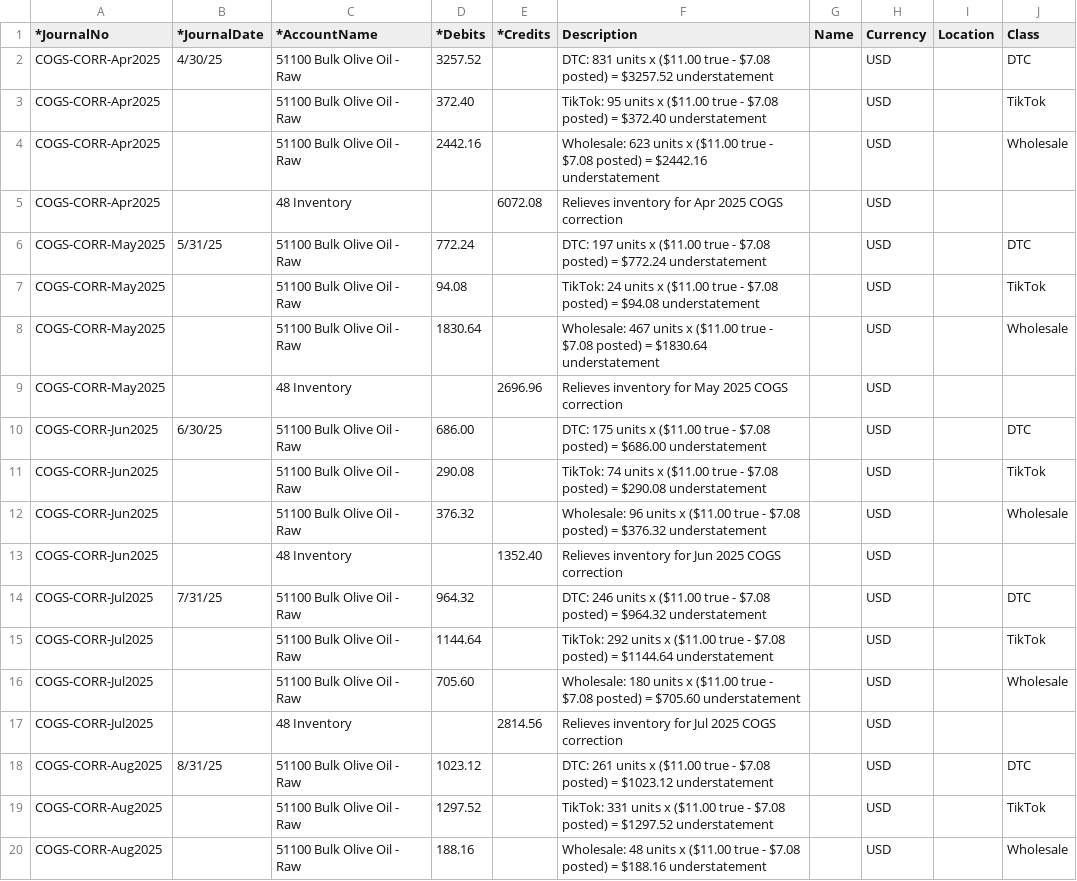
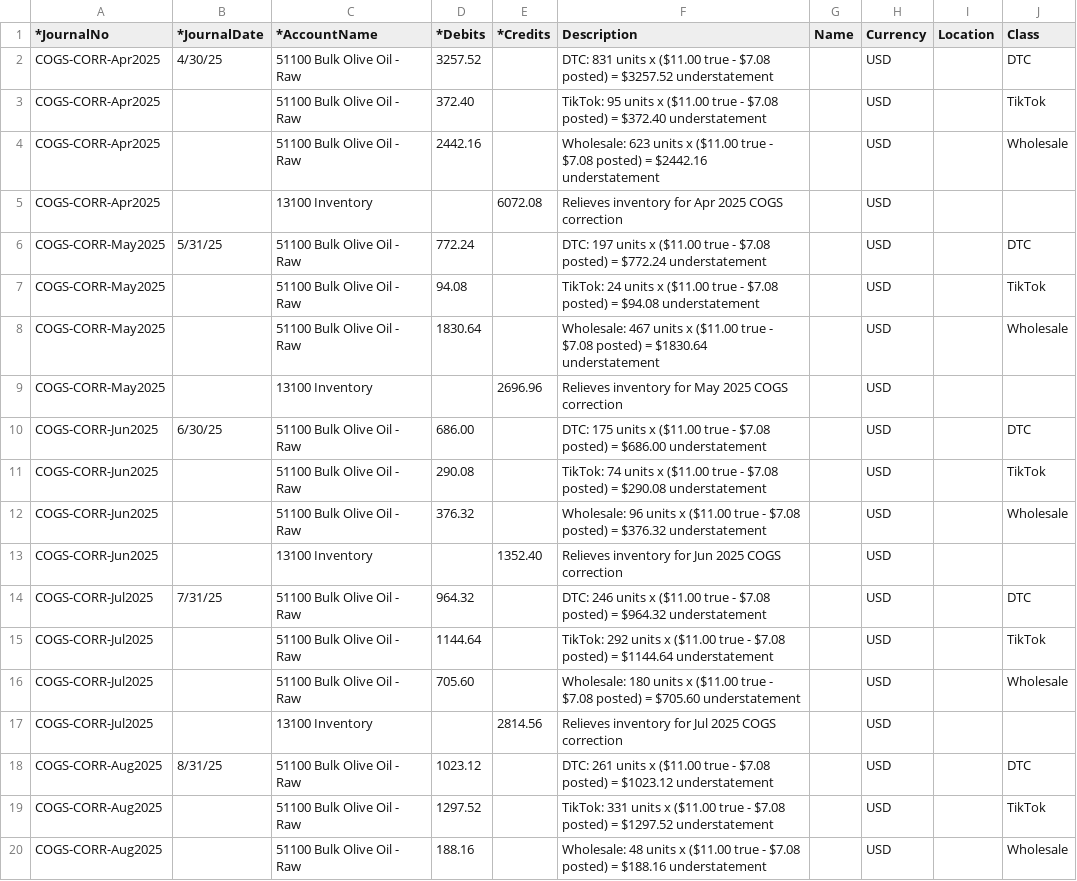
Before and after one commit to jbarbalaco22-boop/nonnas-shared, a CSV file: cogs_correction_je_import.csv, drawn as a sheet; only a part is shown; the diff covers the shown part only.

Commit message:
Fix Inventory account label to correct QBO account number (13100 Inventory, not internal ID 48)

```diff
--- a/cogs_correction_je_import.csv
+++ b/cogs_correction_je_import.csv
@@ -4,3 +4,3 @@ COGS-CORR-Apr2025,,51100 Bulk Olive Oil - Raw,372.40,,TikTok: 95 units x ($11.00
 COGS-CORR-Apr2025,,51100 Bulk Olive Oil - Raw,2442.16,,Wholesale: 623 units x ($11.00 true - $7.08 posted) = $2442.16 understatement,,USD,,Wholesale
-COGS-CORR-Apr2025,,48 Inventory,,6072.08,Relieves inventory for Apr 2025 COGS correction,,USD,,
+COGS-CORR-Apr2025,,13100 Inventory,,6072.08,Relieves inventory for Apr 2025 COGS correction,,USD,,
 COGS-CORR-May2025,5/31/25,51100 Bulk Olive Oil - Raw,772.24,,DTC: 197 units x ($11.00 true - $7.08 posted) = $772.24 understatement,,USD,,DTC
@@ -8,3 +8,3 @@ COGS-CORR-May2025,,51100 Bulk Olive Oil - Raw,94.08,,TikTok: 24 units x ($11.00
 COGS-CORR-May2025,,51100 Bulk Olive Oil - Raw,1830.64,,Wholesale: 467 units x ($11.00 true - $7.08 posted) = $1830.64 understatement,,USD,,Wholesale
-COGS-CORR-May2025,,48 Inventory,,2696.96,Relieves inventory for May 2025 COGS correction,,USD,,
+COGS-CORR-May2025,,13100 Inventory,,2696.96,Relieves inventory for May 2025 COGS correction,,USD,,
 COGS-CORR-Jun2025,6/30/25,51100 Bulk Olive Oil - Raw,686.00,,DTC: 175 units x ($11.00 true - $7.08 posted) = $686.00 understatement,,USD,,DTC
@@ -12,3 +12,3 @@ COGS-CORR-Jun2025,,51100 Bulk Olive Oil - Raw,290.08,,TikTok: 74 units x ($11.00
 COGS-CORR-Jun2025,,51100 Bulk Olive Oil - Raw,376.32,,Wholesale: 96 units x ($11.00 true - $7.08 posted) = $376.32 understatement,,USD,,Wholesale
-COGS-CORR-Jun2025,,48 Inventory,,1352.40,Relieves inventory for Jun 2025 COGS correction,,USD,,
+COGS-CORR-Jun2025,,13100 Inventory,,1352.40,Relieves inventory for Jun 2025 COGS correction,,USD,,
 COGS-CORR-Jul2025,7/31/25,51100 Bulk Olive Oil - Raw,964.32,,DTC: 246 units x ($11.00 true - $7.08 posted) = $964.32 understatement,,USD,,DTC
@@ -16,3 +16,3 @@ COGS-CORR-Jul2025,,51100 Bulk Olive Oil - Raw,1144.64,,TikTok: 292 units x ($11.
 COGS-CORR-Jul2025,,51100 Bulk Olive Oil - Raw,705.60,,Wholesale: 180 units x ($11.00 true - $7.08 posted) = $705.60 understatement,,USD,,Wholesale
-COGS-CORR-Jul2025,,48 Inventory,,2814.56,Relieves inventory for Jul 2025 COGS correction,,USD,,
+COGS-CORR-Jul2025,,13100 Inventory,,2814.56,Relieves inventory for Jul 2025 COGS correction,,USD,,
 COGS-CORR-Aug2025,8/31/25,51100 Bulk Olive Oil - Raw,1023.12,,DTC: 261 units x ($11.00 true - $7.08 posted) = $1023.12 understatement,,USD,,DTC
```
Also changed, not shown: 26 edited cells elsewhere in this file, cogs_correction_monthly_entries.csv.
